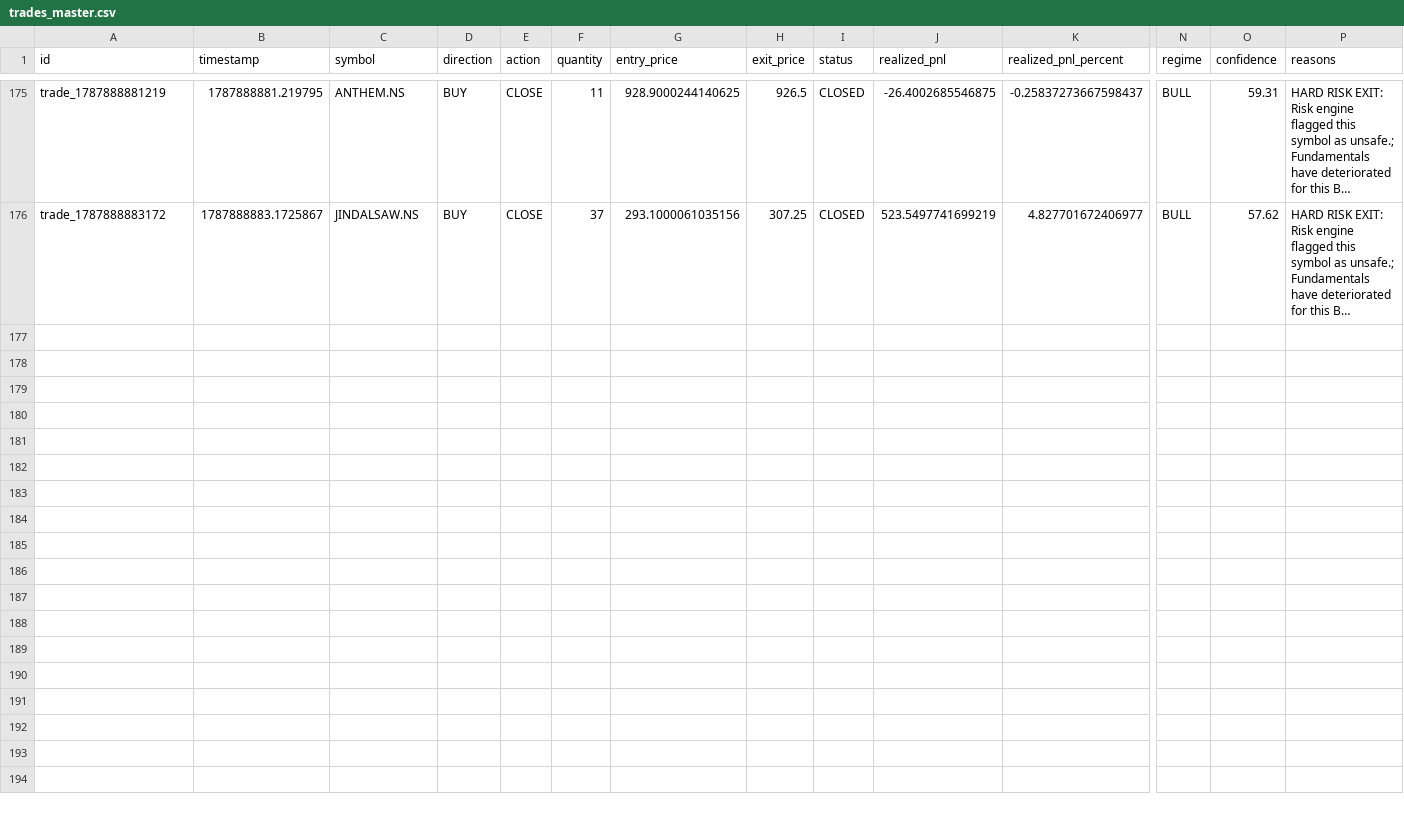
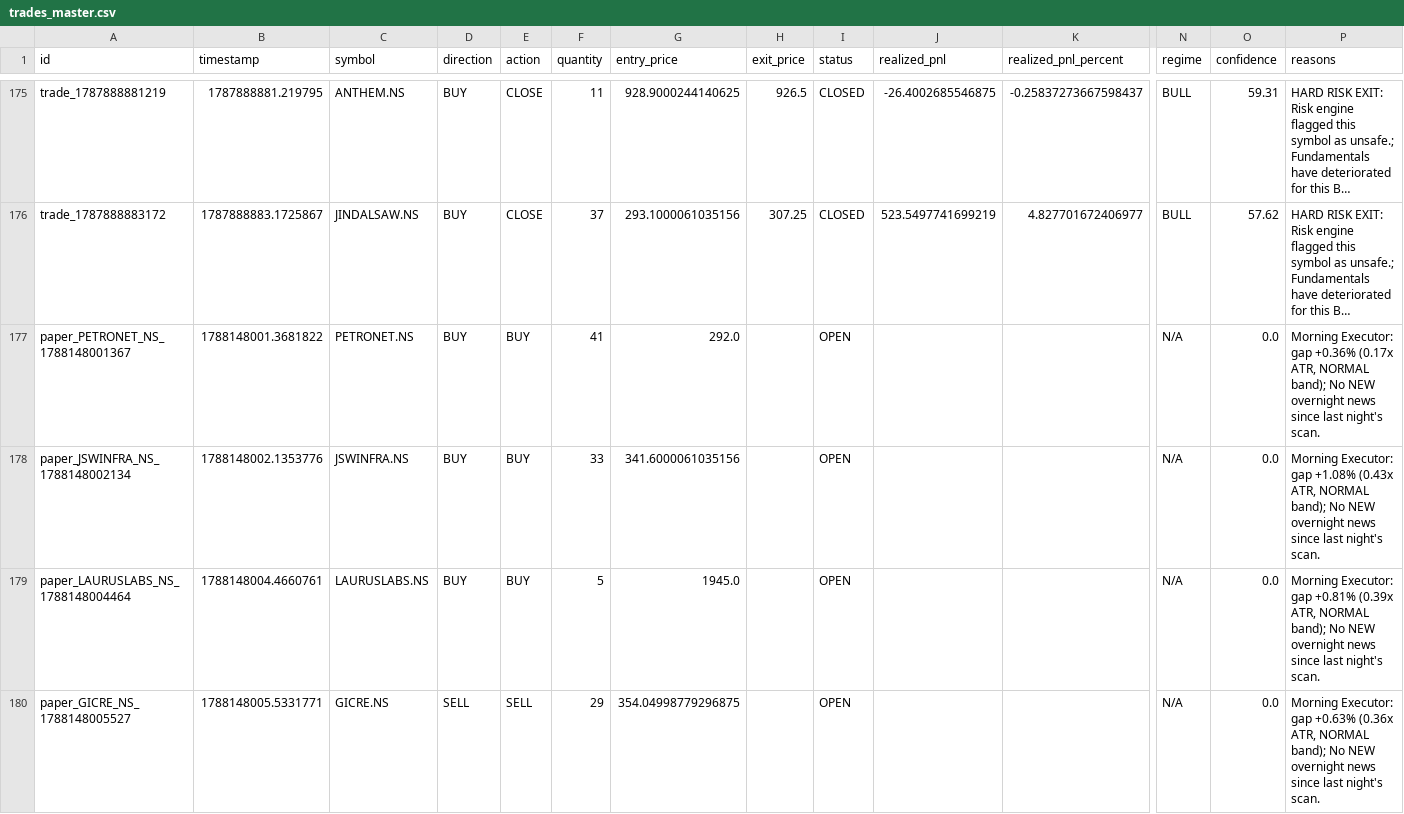
Before and after one commit to kkrsaini-engineer/PRO_TRADER, a CSV file: storage/trades/trades_master.csv, drawn as a sheet; only a part is shown, gaps mark what is left out; long unchanged cells end in …; rows hold the shown columns only; the diff covers the shown part only; the diff names each change by its address in the sheet, - before the commit and + after, or states it on an @@ line.

```diff
--- a/storage/trades/trades_master.csv
+++ b/storage/trades/trades_master.csv
+row 177: paper_PETRONET_NS_1788148001367 | 1788148001.3681822 | PETRONET.NS | BUY | BUY | 41 | 292.0 |  | OPEN |  |  | N/A | 0.0 | Morning Executor: gap +0.36% (0.17x ATR, NORMAL band); No NEW overnight news since last night's scan.
+row 178: paper_JSWINFRA_NS_1788148002134 | 1788148002.1353776 | JSWINFRA.NS | BUY | BUY | 33 | 341.6000061035156 |  | OPEN |  |  | N/A | 0.0 | Morning Executor: gap +1.08% (0.43x ATR, NORMAL band); No NEW overnight news since last night's scan.
+row 179: paper_LAURUSLABS_NS_1788148004464 | 1788148004.4660761 | LAURUSLABS.NS | BUY | BUY | 5 | 1945.0 |  | OPEN |  |  | N/A | 0.0 | Morning Executor: gap +0.81% (0.39x ATR, NORMAL band); No NEW overnight news since last night's scan.
+row 180: paper_GICRE_NS_1788148005527 | 1788148005.5331771 | GICRE.NS | SELL | SELL | 29 | 354.04998779296875 |  | OPEN |  |  | N/A | 0.0 | Morning Executor: gap +0.63% (0.36x ATR, NORMAL band); No NEW overnight news since last night's scan.
```
Also changed, not shown: 3 added rows elsewhere in this file, 17 other files.
